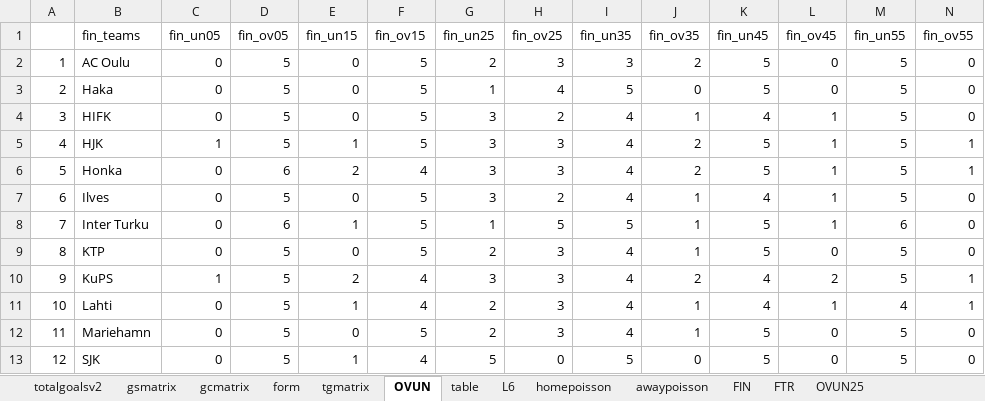
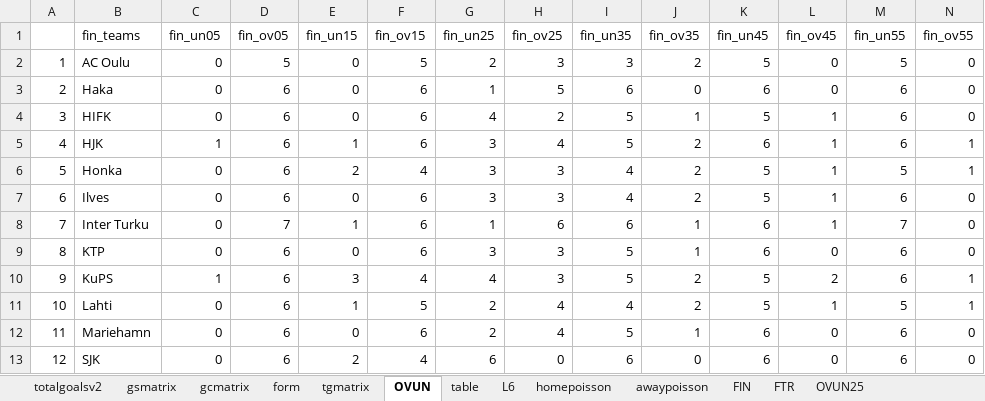
Before and after one commit to gitboyzorro5/Rsoccer, an Excel workbook: FIN.xlsx, sheet OVUN, drawn as a sheet; values as stored, in another font and other column widths than the file's, no borders; the diff names each change by its address in the sheet, - before the commit and + after, or states it on an @@ line.

```diff
--- a/FIN.xlsx (sheet OVUN)
+++ b/FIN.xlsx (sheet OVUN)
-D3:D5 (fin_ov05): 5
+D3:D5 (fin_ov05): 6
-F3:F5 (fin_ov15): 5
+F3:F5 (fin_ov15): 6
-H3 (fin_ov25): 4
+H3 (fin_ov25): 5
-I3 (fin_un35): 5
+I3 (fin_un35): 6
-K3 (fin_un45): 5
+K3 (fin_un45): 6
-M3:M5 (fin_un55): 5
+M3:M5 (fin_un55): 6
-G4 (fin_un25): 3
+G4 (fin_un25): 4
-I4:I5 (fin_un35): 4
+I4:I5 (fin_un35): 5
-K4 (fin_un45): 4
+K4 (fin_un45): 5
-H5 (fin_ov25): 3
+H5 (fin_ov25): 4
-K5 (fin_un45): 5
+K5 (fin_un45): 6
-D7 (fin_ov05): 5
+D7 (fin_ov05): 6
-F7:F9 (fin_ov15): 5
+F7:F9 (fin_ov15): 6
-H7 (fin_ov25): 2
+H7 (fin_ov25): 3
-J7 (fin_ov35): 1
+J7 (fin_ov35): 2
-K7 (fin_un45): 4
+K7 (fin_un45): 5
-M7 (fin_un55): 5
+M7 (fin_un55): 6
-D8 (fin_ov05): 6
+D8 (fin_ov05): 7
-H8 (fin_ov25): 5
+H8 (fin_ov25): 6
-I8 (fin_un35): 5
+I8 (fin_un35): 6
-K8:K9 (fin_un45): 5
+K8:K9 (fin_un45): 6
-M8 (fin_un55): 6
+M8 (fin_un55): 7
-D9:D13 (fin_ov05): 5
+D9:D13 (fin_ov05): 6
-G9 (fin_un25): 2
+G9 (fin_un25): 3
-I9:I10 (fin_un35): 4
+I9:I10 (fin_un35): 5
-M9:M10 (fin_un55): 5
+M9:M10 (fin_un55): 6
-E10 (fin_un15): 2
+E10 (fin_un15): 3
-G10 (fin_un25): 3
+G10 (fin_un25): 4
-K10:K11 (fin_un45): 4
+K10:K11 (fin_un45): 5
-F11 (fin_ov15): 4
+F11 (fin_ov15): 5
-H11:H12 (fin_ov25): 3
+H11:H12 (fin_ov25): 4
-J11 (fin_ov35): 1
+J11 (fin_ov35): 2
-M11 (fin_un55): 4
+M11 (fin_un55): 5
-F12 (fin_ov15): 5
+F12 (fin_ov15): 6
-I12 (fin_un35): 4
+I12 (fin_un35): 5
-K12:K13 (fin_un45): 5
+K12:K13 (fin_un45): 6
-M12:M13 (fin_un55): 5
+M12:M13 (fin_un55): 6
-E13 (fin_un15): 1
+E13 (fin_un15): 2
-G13 (fin_un25): 5
+G13 (fin_un25): 6
-I13 (fin_un35): 5
+I13 (fin_un35): 6
```
Also changed, not shown: sheet FIN, sheet table, sheet L6, sheet homepoisson, sheet awaypoisson, sheet totalgoalsv2, 6 more sheets, 3 other files.
